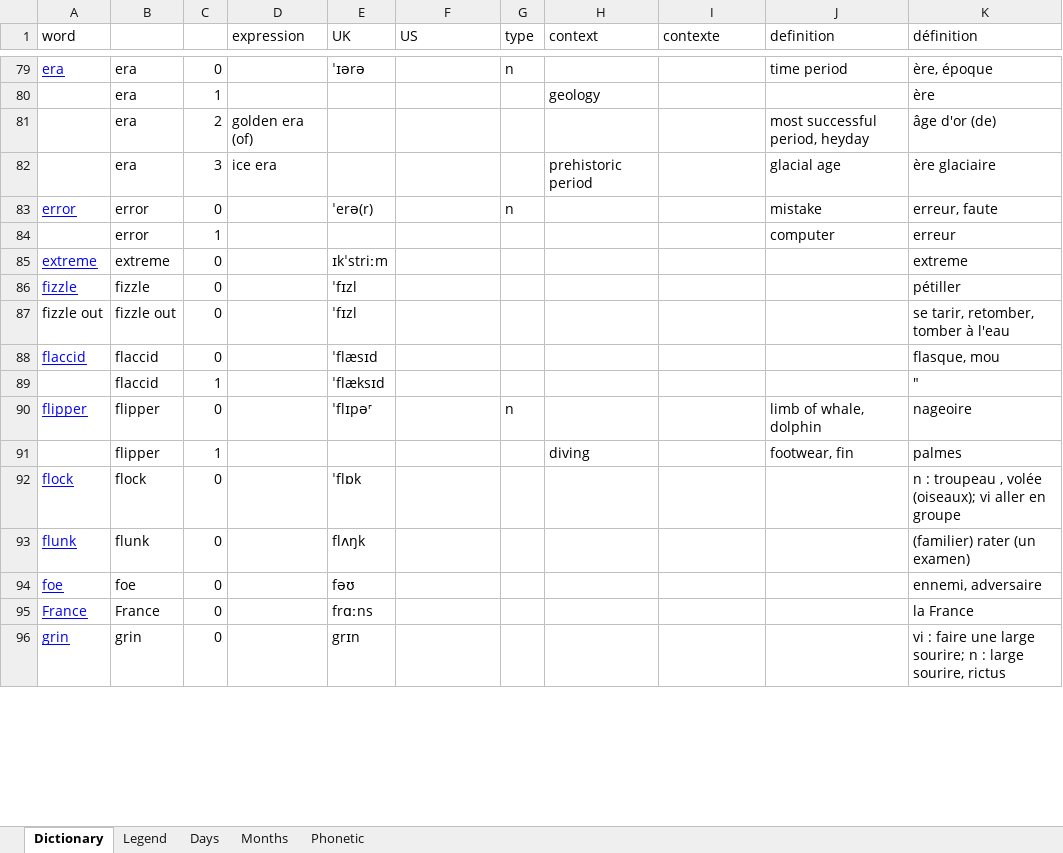
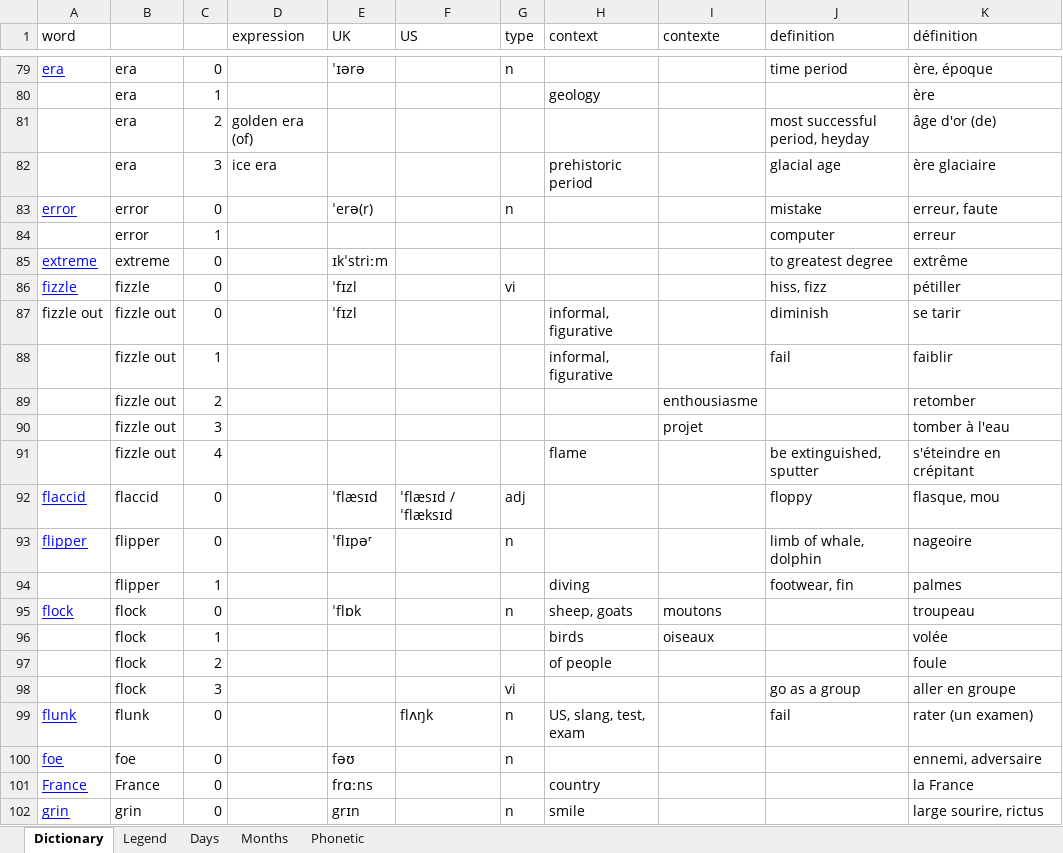
Before and after one commit to PragmaticMemory/PragmaticMemory, an Excel workbook: knowledge/data/input/Dictionary.xlsx, sheet Dictionary, drawn as a sheet; only a part is shown, gaps mark what is left out; values as stored, in another font and other column widths than the file's, no borders; conditional formats not drawn; removed rows and columns are numbered as before the commit, all else as after; the diff covers the shown part only; the diff names each change by its address in the sheet, - before the commit and + after, or states it on an @@ line.

Commit message:
Fin de l'ajout des definitions sur la liste d'origine.

```diff
--- a/knowledge/data/input/Dictionary.xlsx (sheet Dictionary)
+++ b/knowledge/data/input/Dictionary.xlsx (sheet Dictionary)
-J85 (definition): (empty)
+J85 (definition): to greatest degree
-K85 (définition): extreme
+K85 (définition): extrême
-G86 (type): (empty)
+G86 (type): vi
-J86 (definition): (empty)
+J86 (definition): hiss, fizz
-H87 (context): (empty)
+H87 (context): informal, figurative
-J87 (definition): (empty)
+J87 (definition): diminish
-K87 (définition): se tarir, retomber, tomber à l'eau
+K87 (définition): se tarir
+row 88:  | fizzle out | 1 |  |  |  |  | informal, figurative |  | fail | faiblir
+row 89:  | fizzle out | 2 |  |  |  |  |  | enthousiasme |  | retomber
+row 90:  | fizzle out | 3 |  |  |  |  |  | projet |  | tomber à l'eau
+row 91:  | fizzle out | 4 |  |  |  |  | flame |  | be extinguished, sputter | s'éteindre en crépitant
-F92 (US): (empty)
+F92 (US): ˈflæsɪd / ˈflæksɪd
-G92 (type): (empty)
+G92 (type): adj
-J92 (definition): (empty)
+J92 (definition): floppy
-row 89:  | flaccid | 1 |  | ˈflæksɪd |  |  |  |  |  | "
-G95 (type): (empty)
+G95 (type): n
-H95 (context): (empty)
+H95 (context): sheep, goats
-I95 (contexte): (empty)
+I95 (contexte): moutons
-K95 (définition): n : troupeau , volée (oiseaux); vi aller en groupe
+K95 (définition): troupeau
+row 96:  | flock | 1 |  |  |  |  | birds | oiseaux |  | volée
+row 97:  | flock | 2 |  |  |  |  | of people |  |  | foule
+row 98:  | flock | 3 |  |  |  | vi |  |  | go as a group | aller en groupe
-E99 (UK): flʌŋk
+E99 (UK): (empty)
-F99 (US): (empty)
+F99 (US): flʌŋk
-G99:G100 (type): (empty)
+G99:G100 (type): n
-H99 (context): (empty)
+H99 (context): US, slang, test, exam
-J99 (definition): (empty)
+J99 (definition): fail
-K99 (définition): (familier) rater (un examen)
+K99 (définition): rater (un examen)
-H101 (context): (empty)
+H101 (context): country
-G102 (type): (empty)
+G102 (type): n
-H102 (context): (empty)
+H102 (context): smile
-K102 (définition): vi : faire une large sourire; n : large sourire, rictus
+K102 (définition): large sourire, rictus
```
Also changed, not shown: 31 added rows, 5 removed rows and 83 edited cells elsewhere in this sheet, formulas that keep their value, 1 other file.
